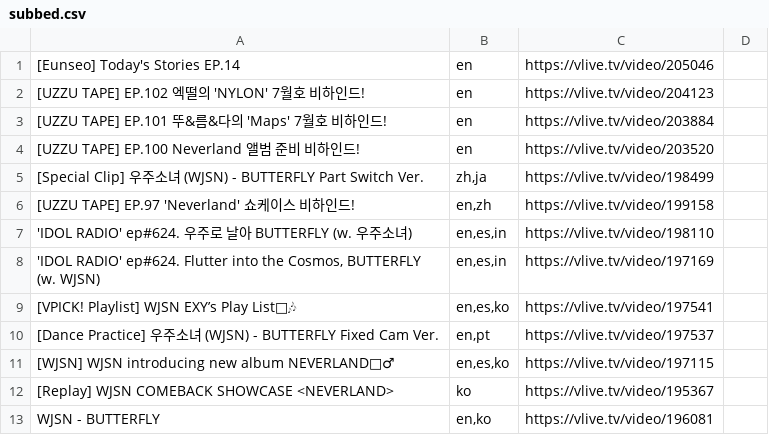
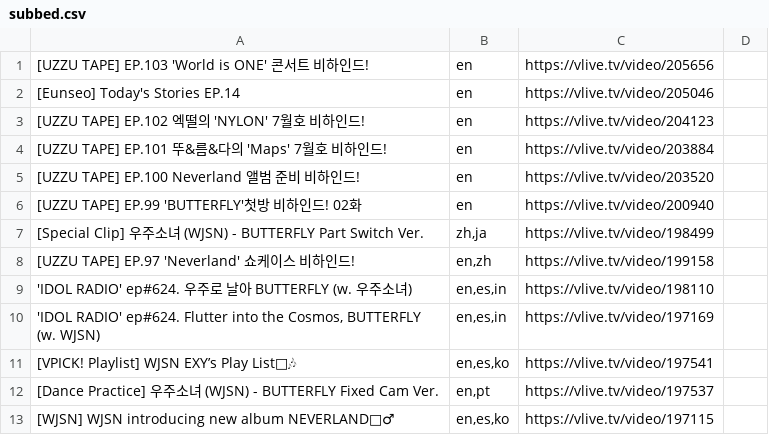
Before and after one commit to hywn/vsus, a CSV file: wjsn/subbed.csv, drawn as a sheet; only a part is shown; the shorter side is filled out with more unchanged rows.

```diff
--- a/wjsn/subbed.csv
+++ b/wjsn/subbed.csv
@@ -1 +1,2 @@
+"[UZZU TAPE] EP.103 'World is ONE' 콘서트 비하인드!","en","https://vlive.tv/video/205656"
 "[Eunseo] Today's Stories EP.14","en","https://vlive.tv/video/205046"
@@ -4,2 +5,3 @@
 "[UZZU TAPE] EP.100 Neverland 앨범 준비 비하인드!","en","https://vlive.tv/video/203520"
+"[UZZU TAPE] EP.99 'BUTTERFLY'첫방 비하인드! 02화","en","https://vlive.tv/video/200940"
 "[Special Clip] 우주소녀 (WJSN) - BUTTERFLY Part Switch Ver.","zh,ja","https://vlive.tv/video/198499"
```
Also changed, not shown: 1 other file.
